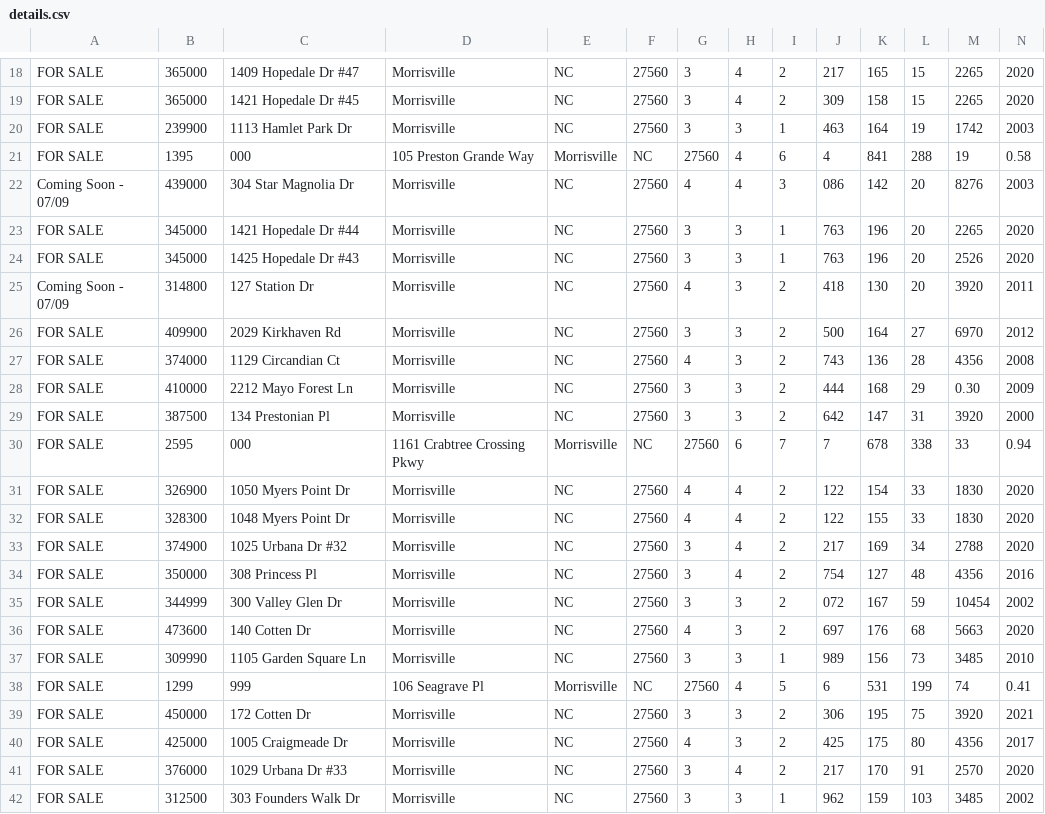
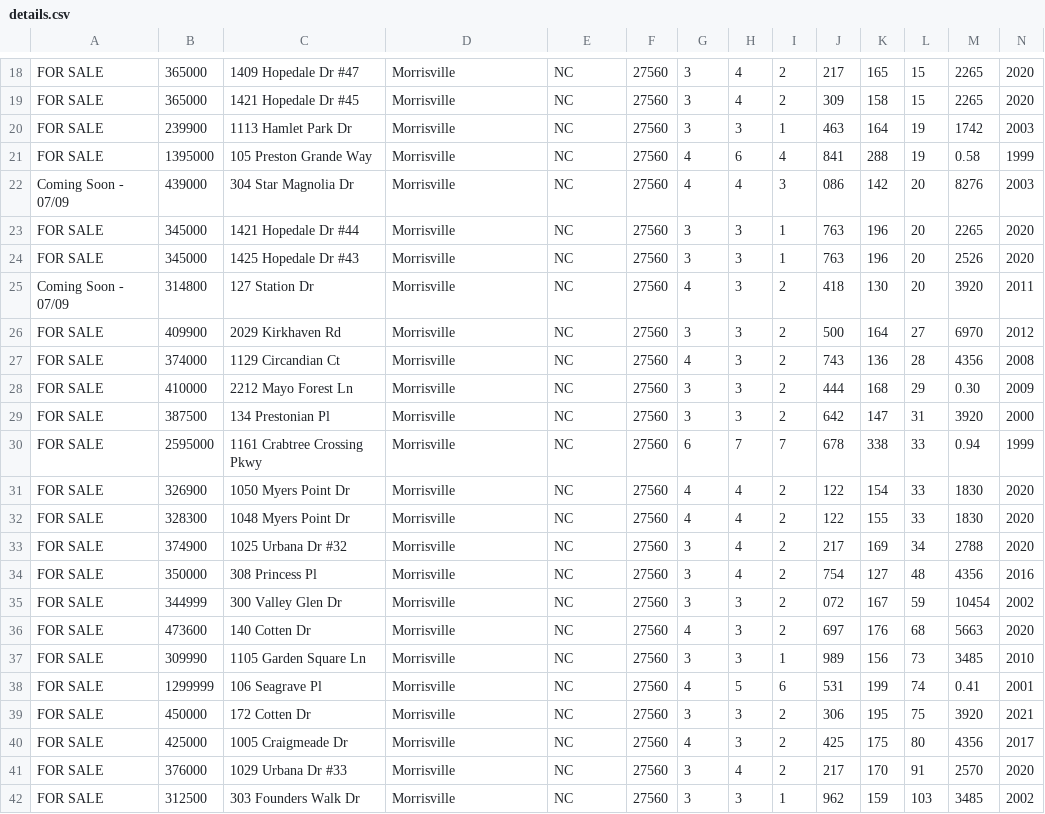
Before and after one commit to xgirma/moveto, a CSV file: data/27560/details.csv, drawn as a sheet; only a part is shown, gaps mark what is left out; removed rows and columns are numbered as before the commit, all else as after; rows hold the shown columns only; the diff names each change by its address in the sheet, - before the commit and + after, or states it on an @@ line.

```diff
--- a/data/27560/details.csv
+++ b/data/27560/details.csv
-row 21: FOR SALE | 1395 | 000 | 105 Preston Grande Way | Morrisville | NC | 27560 | 4 | 6 | 4 | 841 | 288 | 19 | 0.58
+row 21: FOR SALE | 1395000 | 105 Preston Grande Way | Morrisville | NC | 27560 | 4 | 6 | 4 | 841 | 288 | 19 | 0.58 | 1999
-row 30: FOR SALE | 2595 | 000 | 1161 Crabtree Crossing Pkwy | Morrisville | NC | 27560 | 6 | 7 | 7 | 678 | 338 | 33 | 0.94
+row 30: FOR SALE | 2595000 | 1161 Crabtree Crossing Pkwy | Morrisville | NC | 27560 | 6 | 7 | 7 | 678 | 338 | 33 | 0.94 | 1999
-row 38: FOR SALE | 1299 | 999 | 106 Seagrave Pl | Morrisville | NC | 27560 | 4 | 5 | 6 | 531 | 199 | 74 | 0.41
+row 38: FOR SALE | 1299999 | 106 Seagrave Pl | Morrisville | NC | 27560 | 4 | 5 | 6 | 531 | 199 | 74 | 0.41 | 2001
```
Also changed, not shown: data/28685/details.csv, 12 other files.
